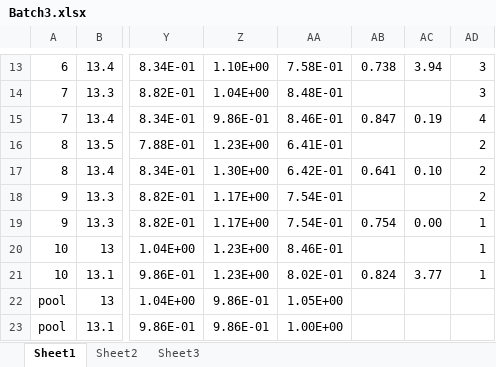
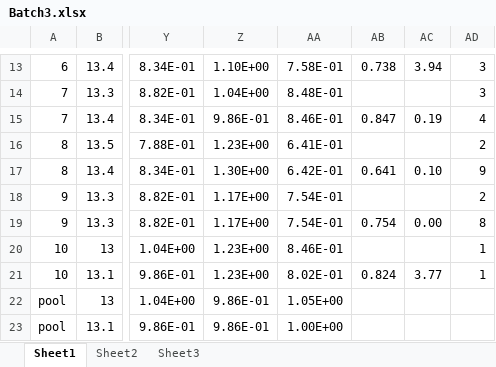
Before and after one commit to LCBRU/telomere, an Excel workbook: test_data/Batch3.xlsx, sheet Sheet1, drawn as a sheet; only a part is shown, gaps mark what is left out; values as stored, in another font and other column widths than the file's, no borders; the diff names each change by its address in the sheet, - before the commit and + after, or states it on an @@ line.

```diff
--- a/test_data/Batch3.xlsx (sheet Sheet1)
+++ b/test_data/Batch3.xlsx (sheet Sheet1)
-AD17: 2
+AD17: 9
-AD19: 1
+AD19: 8
```
Also changed, not shown: test_data/Batch.xlsx, 9 other files.
